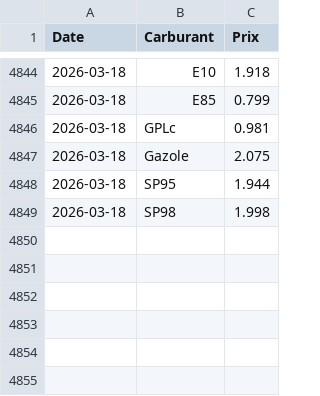
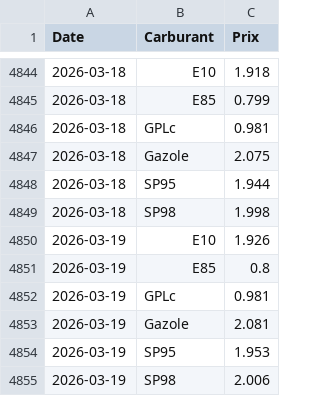
Before and after one commit to amaurychvn/mermet, a CSV file: prix_carburants_quotidien.csv, drawn as a sheet; only a part is shown, gaps mark what is left out.

```diff
--- a/prix_carburants_quotidien.csv
+++ b/prix_carburants_quotidien.csv
@@ -4849 +4849,7 @@ Date,Carburant,Prix
 2026-03-18,SP98,1.998
+2026-03-19,E10,1.926
+2026-03-19,E85,0.8
+2026-03-19,GPLc,0.981
+2026-03-19,Gazole,2.081
+2026-03-19,SP95,1.953
+2026-03-19,SP98,2.006
```
